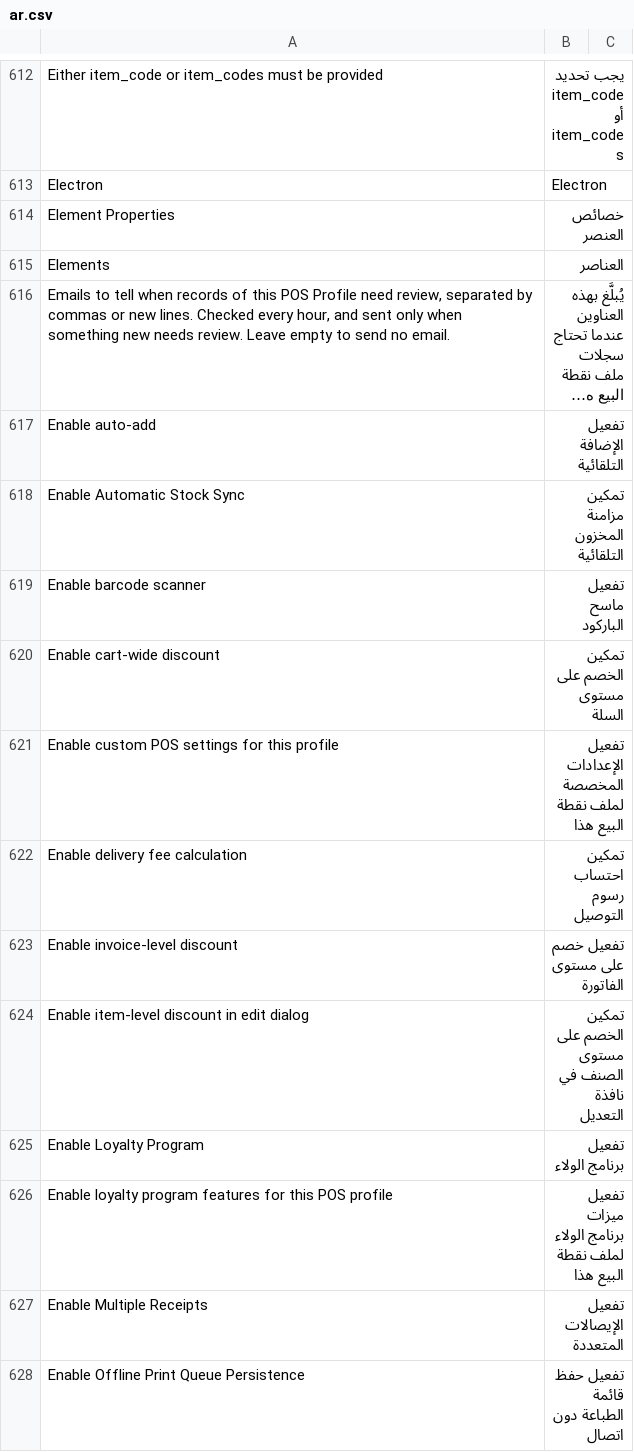
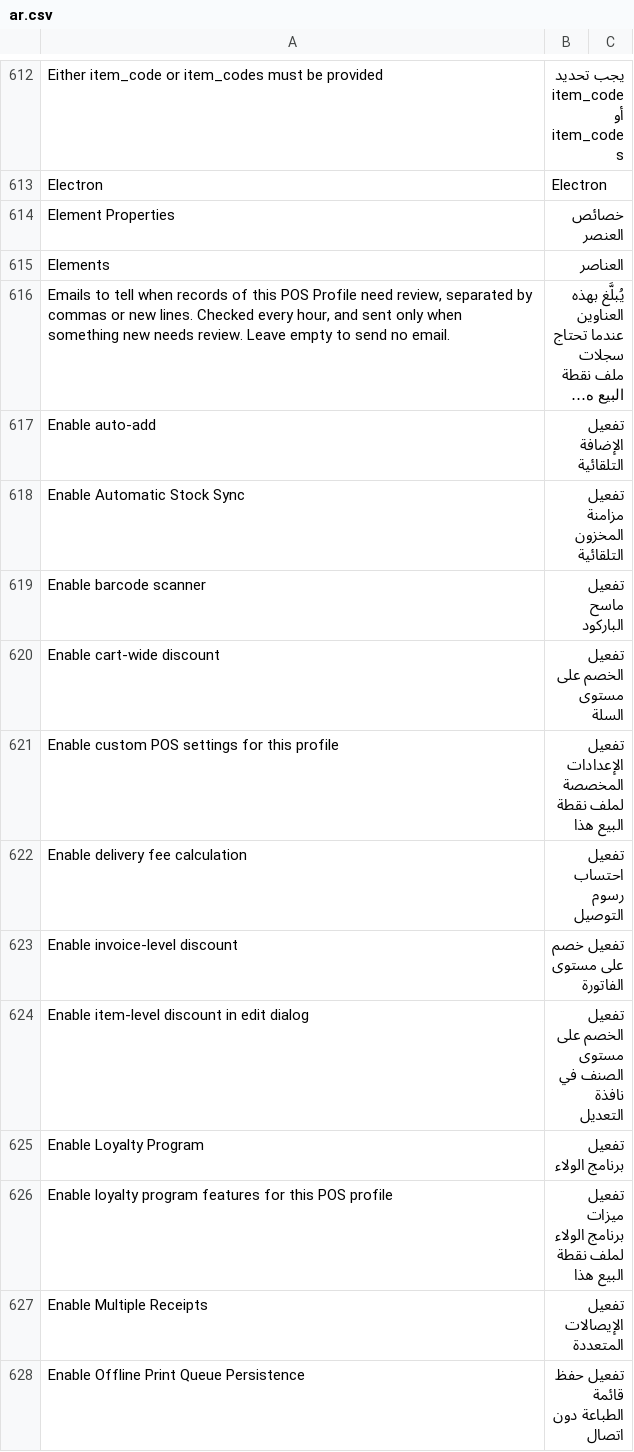
Before and after one commit to champion-sys/POSNext, a CSV file: pos_next/translations/ar.csv, drawn as a sheet; only a part is shown, gaps mark what is left out; long unchanged cells end in …; the diff covers the shown part only.

```diff
--- a/pos_next/translations/ar.csv
+++ b/pos_next/translations/ar.csv
@@ -617,9 +617,9 @@ Elements,العناصر,
 Enable auto-add,تفعيل الإضافة التلقائية,
-Enable Automatic Stock Sync,تمكين مزامنة المخزون التلقائية,
+Enable Automatic Stock Sync,تفعيل مزامنة المخزون التلقائية,
 Enable barcode scanner,تفعيل ماسح الباركود,
-Enable cart-wide discount,تمكين الخصم على مستوى السلة,
+Enable cart-wide discount,تفعيل الخصم على مستوى السلة,
 Enable custom POS settings for this profile,تفعيل الإعدادات المخصصة لملف نقطة البيع هذا,
-Enable delivery fee calculation,تمكين احتساب رسوم التوصيل,
+Enable delivery fee calculation,تفعيل احتساب رسوم التوصيل,
 Enable invoice-level discount,تفعيل خصم على مستوى الفاتورة,
-Enable item-level discount in edit dialog,تمكين الخصم على مستوى الصنف في نافذة التعديل,
+Enable item-level discount in edit dialog,تفعيل الخصم على مستوى الصنف في نافذة التعديل,
 Enable Loyalty Program,تفعيل برنامج الولاء,
```
Also changed, not shown: 124 edited cells elsewhere in this file, pos_next/translations/pos_screens/ar.csv.
